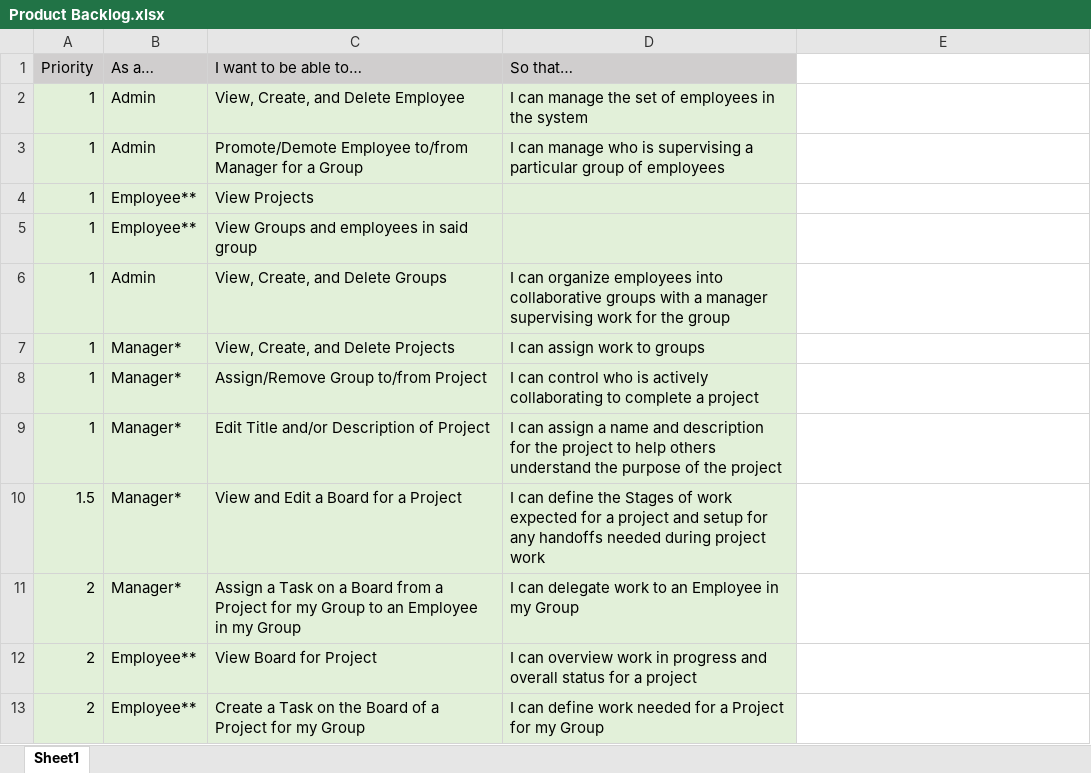
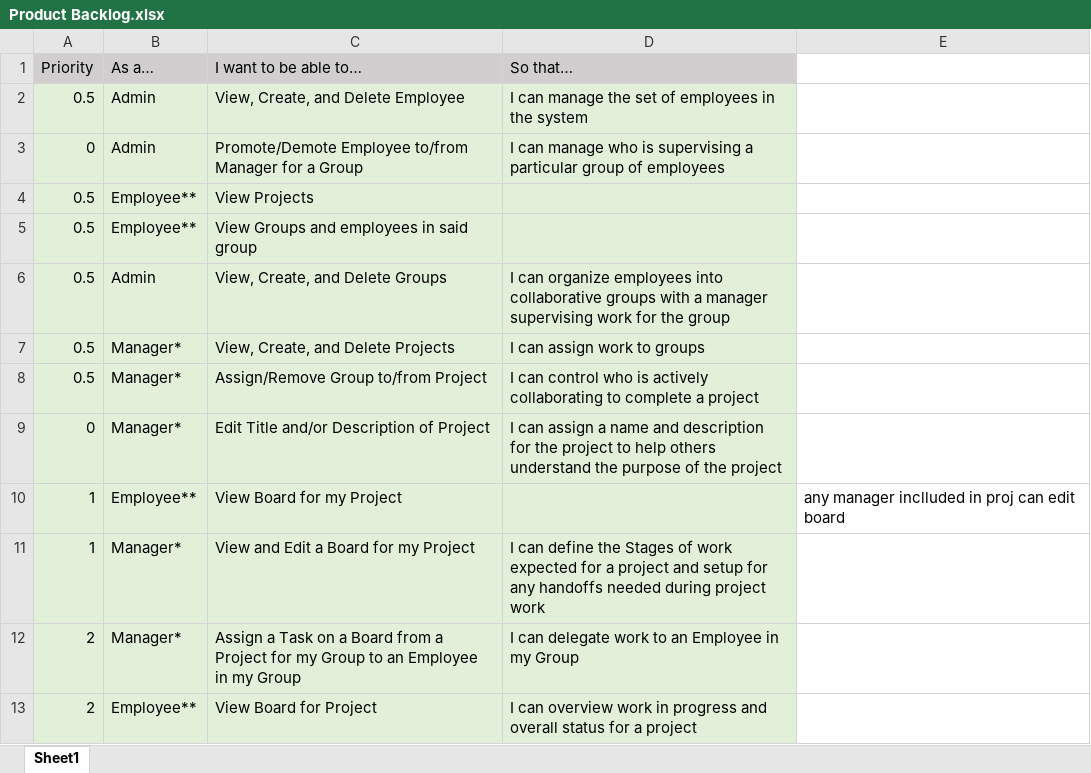
Before and after one commit to Jh00291/CapstoneProjectGroup7, an Excel workbook: sprints/Product Backlog.xlsx, sheet Sheet1, drawn as a sheet; only a part is shown; the shorter side is filled out with more unchanged rows; values as stored, in another font and other column widths than the file's, no borders; addresses are those after the commit; the diff names each change by its address in the sheet, - before the commit and + after, or states it on an @@ line.

Commit message:
Documentation Update
1. edited the backlog 2. edited the retrospective

```diff
--- a/sprints/Product Backlog.xlsx (sheet Sheet1)
+++ b/sprints/Product Backlog.xlsx (sheet Sheet1)
-A2 (Priority): 1
+A2 (Priority): 0.5
-A3 (Priority): 1
+A3 (Priority): 0
-A4:A8 (Priority): 1
+A4:A8 (Priority): 0.5
-A9 (Priority): 1
+A9 (Priority): 0
+row 10: 1 | Employee** | View Board for my Project |  | any manager inclluded in proj can edit board
-A11 (Priority): 1.5
+A11 (Priority): 1
-C11 (I want to be able to…): View and Edit a Board for a Project
+C11 (I want to be able to…): View and Edit a Board for my Project
```
Also changed, not shown: 3 other files.
